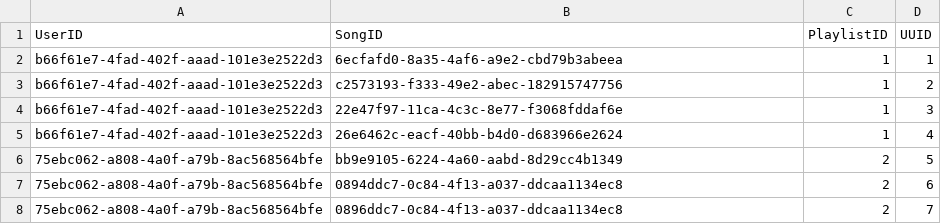
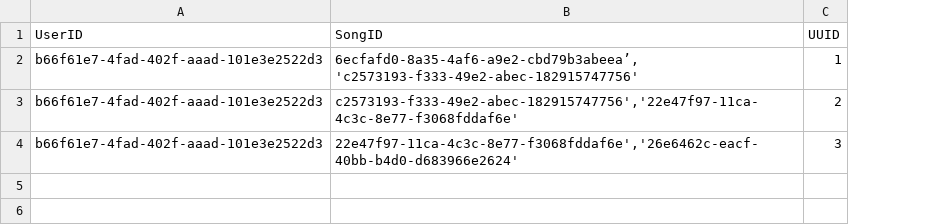
Before and after one commit to scp756-221/term-project-hummingbird, a CSV file: s3/playlist.csv, drawn as a sheet; the diff names each change by its address in the sheet, - before the commit and + after, or states it on an @@ line.

```diff
--- a/s3/playlist.csv
+++ b/s3/playlist.csv
-column C (PlaylistID), rows 2-4: all 1
-B2 (SongID): 6ecfafd0-8a35-4af6-a9e2-cbd79b3abeea
+B2 (SongID): 6ecfafd0-8a35-4af6-a9e2-cbd79b3abeea’, 'c2573193-f333-49e2-abec-182915747756'
-B3 (SongID): c2573193-f333-49e2-abec-182915747756
+B3 (SongID): c2573193-f333-49e2-abec-182915747756','22e47f97-11ca-4c3c-8e77-f3068fddaf6e'
-B4 (SongID): 22e47f97-11ca-4c3c-8e77-f3068fddaf6e
+B4 (SongID): 22e47f97-11ca-4c3c-8e77-f3068fddaf6e','26e6462c-eacf-40bb-b4d0-d683966e2624'
-row 5: b66f61e7-4fad-402f-aaad-101e3e2522d3 | 26e6462c-eacf-40bb-b4d0-d683966e2624 | 1 | 4
-row 6: 75ebc062-a808-4a0f-a79b-8ac568564bfe | bb9e9105-6224-4a60-aabd-8d29cc4b1349 | 2 | 5
-row 7: 75ebc062-a808-4a0f-a79b-8ac568564bfe | 0894ddc7-0c84-4f13-a037-ddcaa1134ec8 | 2 | 6
-row 8: 75ebc062-a808-4a0f-a79b-8ac568564bfe | 0896ddc7-0c84-4f13-a037-ddcaa1134ec8 | 2 | 7
```
Also changed, not shown: 1 other file.
